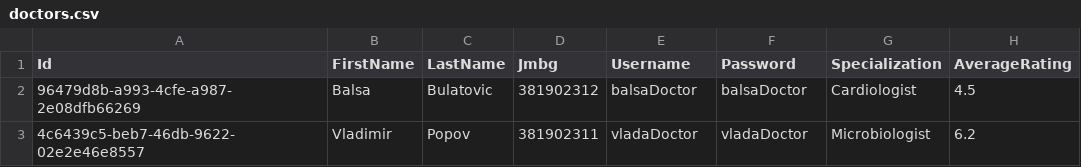
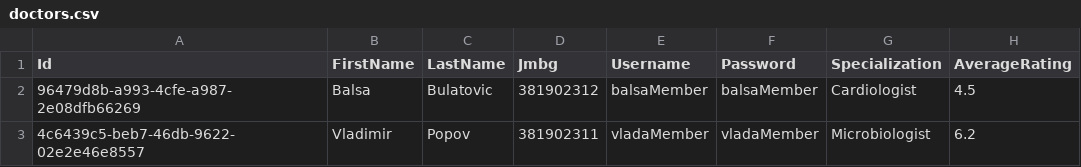
Before and after one commit to BulatovicBalsa/sims-project, a CSV file: Hospital/Data/doctors.csv, drawn as a sheet.

Commit message:
Update doctors.csv

```diff
--- a/Hospital/Data/doctors.csv
+++ b/Hospital/Data/doctors.csv
@@ -1,3 +1,3 @@
 Id,FirstName,LastName,Jmbg,Username,Password,Specialization,AverageRating
-96479d8b-a993-4cfe-a987-2e08dfb66269,Balsa,Bulatovic,381902312,balsaDoctor,balsaDoctor,Cardiologist,4.5
-4c6439c5-beb7-46db-9622-02e2e46e8557,Vladimir,Popov,381902311,vladaDoctor,vladaDoctor,Microbiologist,6.2
+96479d8b-a993-4cfe-a987-2e08dfb66269,Balsa,Bulatovic,381902312,balsaMember,balsaMember,Cardiologist,4.5
+4c6439c5-beb7-46db-9622-02e2e46e8557,Vladimir,Popov,381902311,vladaMember,vladaMember,Microbiologist,6.2
```
